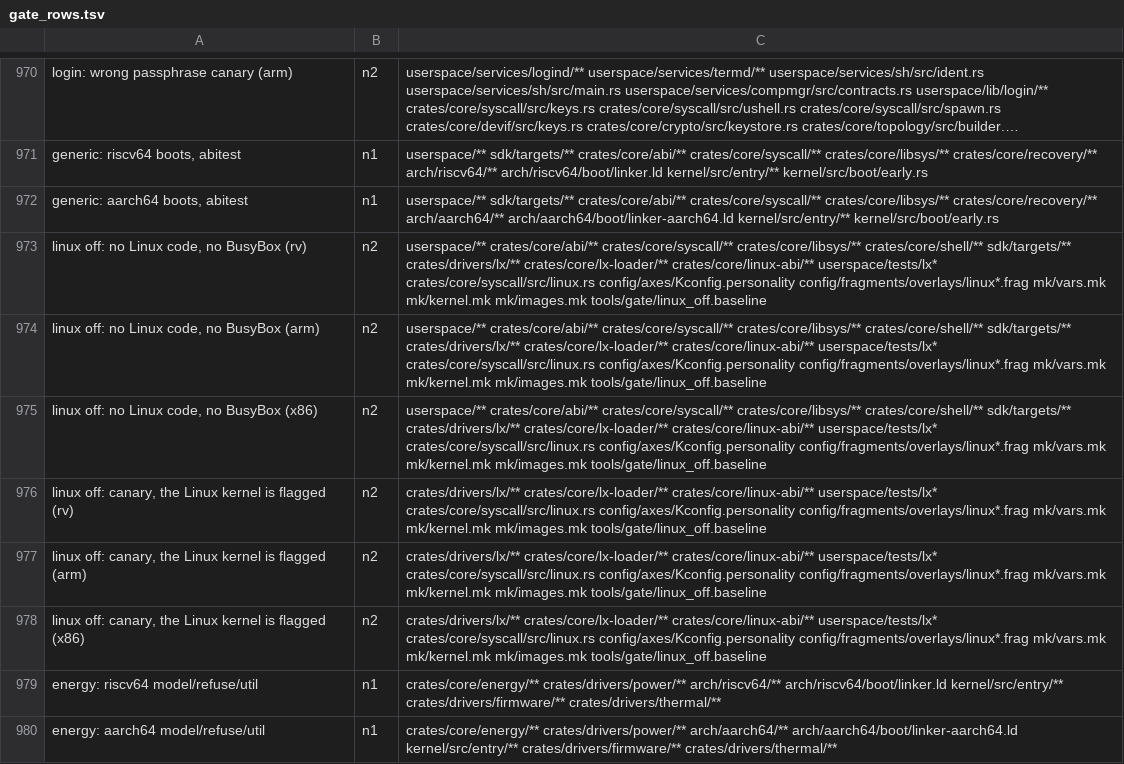
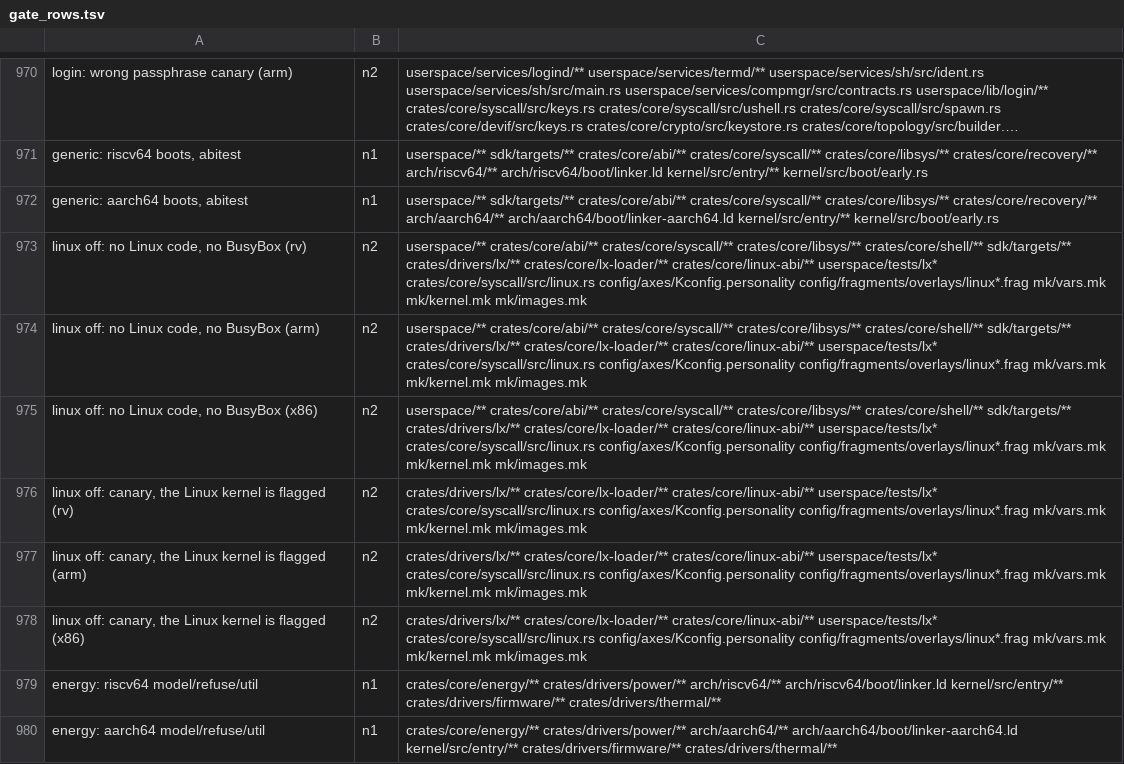
Before and after one commit to fgrg1978/AzOS, a TSV file: tools/gate/gate_rows.tsv, drawn as a sheet; only a part is shown, gaps mark what is left out; long unchanged cells end in ….

Commit message:
gate: the linux off rows require 0 Linux symbols; the per-ISA ratchet file is gone

```diff
--- a/tools/gate/gate_rows.tsv
+++ b/tools/gate/gate_rows.tsv
@@ -972,8 +972,8 @@ generic: riscv64 boots, abitest	n1	userspace/** sdk/targets/** crates/core/abi/*
 generic: aarch64 boots, abitest	n1	userspace/** sdk/targets/** crates/core/abi/** crates/core/syscall/** crates/core/libsys/** crates/core/recovery/** arch/aarch64/** arch/aarch64/boot/linker-aarch64.ld kernel/src/entry/** kernel/src/boot/early.rs
-linux off: no Linux code, no BusyBox (rv)	n2	userspace/** crates/core/abi/** crates/core/syscall/** crates/core/libsys/** crates/core/shell/** sdk/targets/** crates/drivers/lx/** crates/core/lx-loader/** crates/core/linux-abi/** userspace/tests/lx* crates/core/syscall/src/linux.rs config/axes/Kconfig.personality config/fragments/overlays/linux*.frag mk/vars.mk mk/kernel.mk mk/images.mk tools/gate/linux_off.baseline
-linux off: no Linux code, no BusyBox (arm)	n2	userspace/** crates/core/abi/** crates/core/syscall/** crates/core/libsys/** crates/core/shell/** sdk/targets/** crates/drivers/lx/** crates/core/lx-loader/** crates/core/linux-abi/** userspace/tests/lx* crates/core/syscall/src/linux.rs config/axes/Kconfig.personality config/fragments/overlays/linux*.frag mk/vars.mk mk/kernel.mk mk/images.mk tools/gate/linux_off.baseline
-linux off: no Linux code, no BusyBox (x86)	n2	userspace/** crates/core/abi/** crates/core/syscall/** crates/core/libsys/** crates/core/shell/** sdk/targets/** crates/drivers/lx/** crates/core/lx-loader/** crates/core/linux-abi/** userspace/tests/lx* crates/core/syscall/src/linux.rs config/axes/Kconfig.personality config/fragments/overlays/linux*.frag mk/vars.mk mk/kernel.mk mk/images.mk tools/gate/linux_off.baseline
-linux off: canary, the Linux kernel is flagged (rv)	n2	crates/drivers/lx/** crates/core/lx-loader/** crates/core/linux-abi/** userspace/tests/lx* crates/core/syscall/src/linux.rs config/axes/Kconfig.personality config/fragments/overlays/linux*.frag mk/vars.mk mk/kernel.mk mk/images.mk tools/gate/linux_off.baseline
-linux off: canary, the Linux kernel is flagged (arm)	n2	crates/drivers/lx/** crates/core/lx-loader/** crates/core/linux-abi/** userspace/tests/lx* crates/core/syscall/src/linux.rs config/axes/Kconfig.personality config/fragments/overlays/linux*.frag mk/vars.mk mk/kernel.mk mk/images.mk tools/gate/linux_off.baseline
-linux off: canary, the Linux kernel is flagged (x86)	n2	crates/drivers/lx/** crates/core/lx-loader/** crates/core/linux-abi/** userspace/tests/lx* crates/core/syscall/src/linux.rs config/axes/Kconfig.personality config/fragments/overlays/linux*.frag mk/vars.mk mk/kernel.mk mk/images.mk tools/gate/linux_off.baseline
+linux off: no Linux code, no BusyBox (rv)	n2	userspace/** crates/core/abi/** crates/core/syscall/** crates/core/libsys/** crates/core/shell/** sdk/targets/** crates/drivers/lx/** crates/core/lx-loader/** crates/core/linux-abi/** userspace/tests/lx* crates/core/syscall/src/linux.rs config/axes/Kconfig.personality config/fragments/overlays/linux*.frag mk/vars.mk mk/kernel.mk mk/images.mk
+linux off: no Linux code, no BusyBox (arm)	n2	userspace/** crates/core/abi/** crates/core/syscall/** crates/core/libsys/** crates/core/shell/** sdk/targets/** crates/drivers/lx/** crates/core/lx-loader/** crates/core/linux-abi/** userspace/tests/lx* crates/core/syscall/src/linux.rs config/axes/Kconfig.personality config/fragments/overlays/linux*.frag mk/vars.mk mk/kernel.mk mk/images.mk
+linux off: no Linux code, no BusyBox (x86)	n2	userspace/** crates/core/abi/** crates/core/syscall/** crates/core/libsys/** crates/core/shell/** sdk/targets/** crates/drivers/lx/** crates/core/lx-loader/** crates/core/linux-abi/** userspace/tests/lx* crates/core/syscall/src/linux.rs config/axes/Kconfig.personality config/fragments/overlays/linux*.frag mk/vars.mk mk/kernel.mk mk/images.mk
+linux off: canary, the Linux kernel is flagged (rv)	n2	crates/drivers/lx/** crates/core/lx-loader/** crates/core/linux-abi/** userspace/tests/lx* crates/core/syscall/src/linux.rs config/axes/Kconfig.personality config/fragments/overlays/linux*.frag mk/vars.mk mk/kernel.mk mk/images.mk
+linux off: canary, the Linux kernel is flagged (arm)	n2	crates/drivers/lx/** crates/core/lx-loader/** crates/core/linux-abi/** userspace/tests/lx* crates/core/syscall/src/linux.rs config/axes/Kconfig.personality config/fragments/overlays/linux*.frag mk/vars.mk mk/kernel.mk mk/images.mk
+linux off: canary, the Linux kernel is flagged (x86)	n2	crates/drivers/lx/** crates/core/lx-loader/** crates/core/linux-abi/** userspace/tests/lx* crates/core/syscall/src/linux.rs config/axes/Kconfig.personality config/fragments/overlays/linux*.frag mk/vars.mk mk/kernel.mk mk/images.mk
 energy: riscv64 model/refuse/util	n1	crates/core/energy/** crates/drivers/power/** arch/riscv64/** arch/riscv64/boot/linker.ld kernel/src/entry/** crates/drivers/firmware/** crates/drivers/thermal/**
```
Also changed, not shown: 2 other files.
